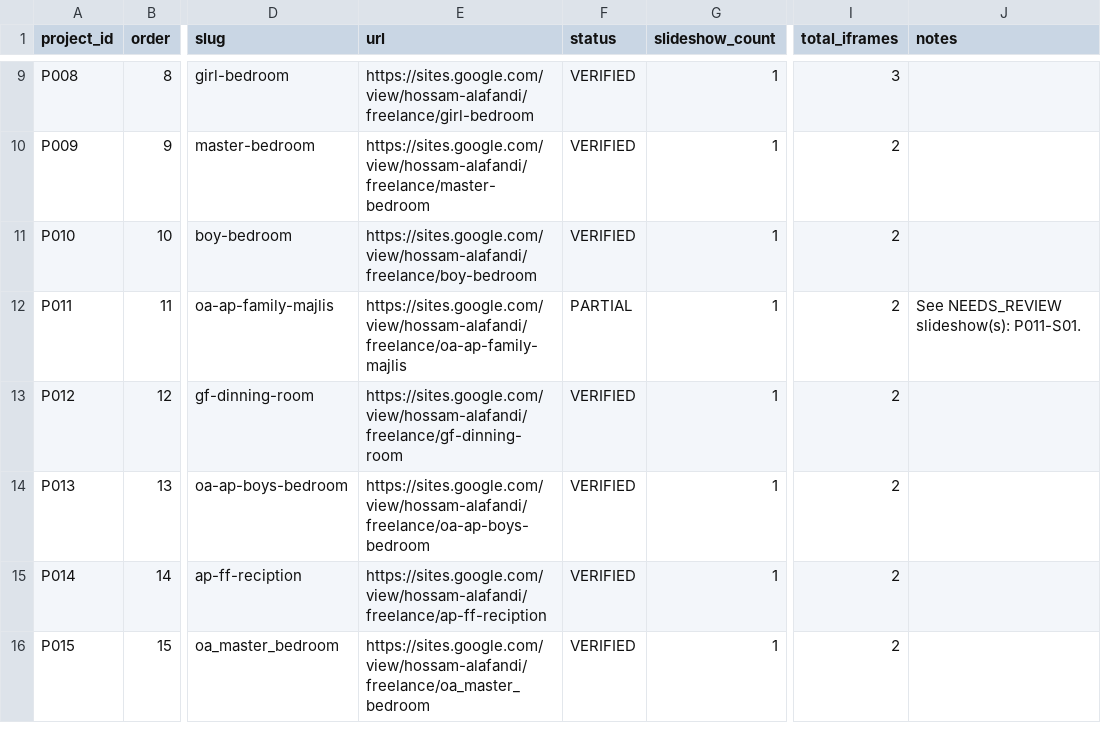
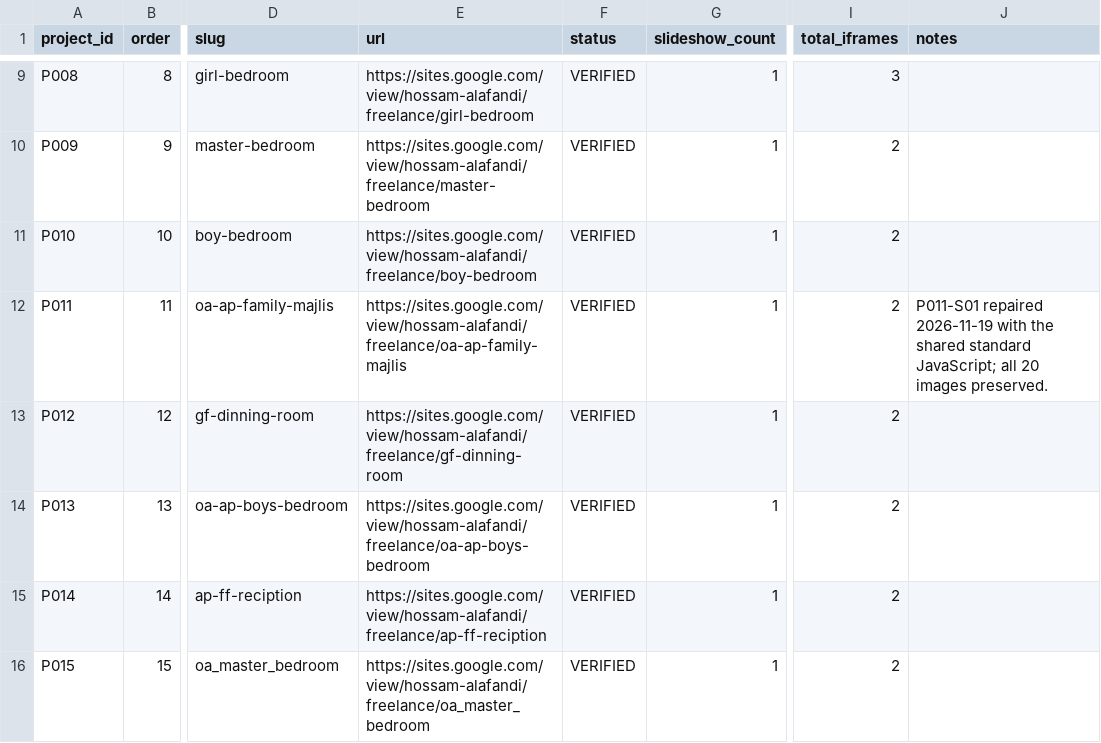
Before and after one commit to hossamalafandi/behance-slideshow, a CSV file: migration/01_AUDIT/projects.csv, drawn as a sheet; only a part is shown, gaps mark what is left out; the diff names each change by its address in the sheet, - before the commit and + after, or states it on an @@ line.

```diff
--- a/migration/01_AUDIT/projects.csv
+++ b/migration/01_AUDIT/projects.csv
-F12 (status): PARTIAL
+F12 (status): VERIFIED
-J12 (notes): See NEEDS_REVIEW slideshow(s): P011-S01.
+J12 (notes): P011-S01 repaired 2026-11-19 with the shared standard JavaScript; all 20 images preserved.
```
Also changed, not shown: migration/01_AUDIT/slideshows.csv, 17 other files.
